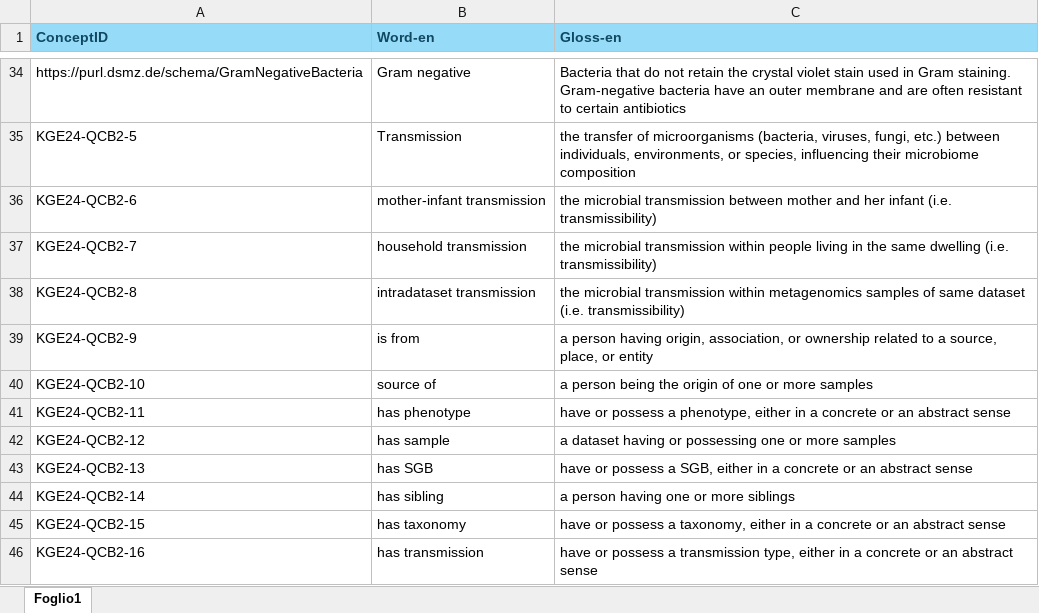
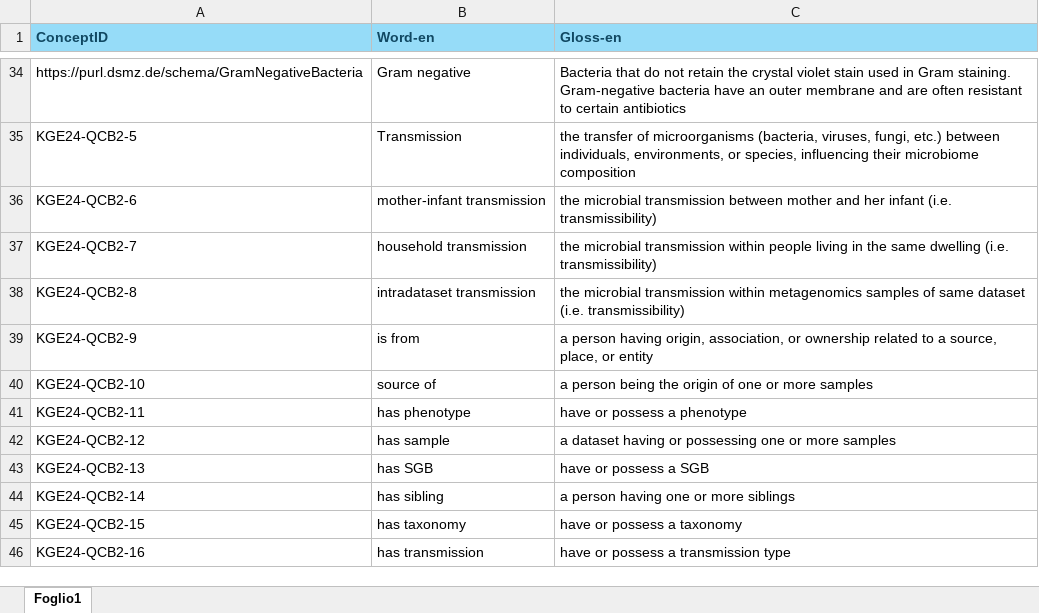
Before and after one commit to Boreico/KGE_QCB_Project, an Excel workbook: Phase 3 - Language Definition/Language_Definition_Spreadsheet.xlsx, sheet Foglio1, drawn as a sheet; only a part is shown, gaps mark what is left out; values as stored, in another font and other column widths than the file's, no borders; the diff names each change by its address in the sheet, - before the commit and + after, or states it on an @@ line.

Commit message:
Language Definition Spreadsheet

```diff
--- a/Phase 3 - Language Definition/Language_Definition_Spreadsheet.xlsx (sheet Foglio1)
+++ b/Phase 3 - Language Definition/Language_Definition_Spreadsheet.xlsx (sheet Foglio1)
-C41 (Gloss-en): …possess a phenotype, either in a concrete or an abstract sense
+C41 (Gloss-en): …possess a phenotype
-C43 (Gloss-en): have or possess a SGB, either in a concrete or an abstract sense
+C43 (Gloss-en): have or possess a SGB
-C45 (Gloss-en): …possess a taxonomy, either in a concrete or an abstract sense
+C45 (Gloss-en): …possess a taxonomy
-C46 (Gloss-en): …a transmission type, either in a concrete or an abstract sense
+C46 (Gloss-en): …a transmission type
```
